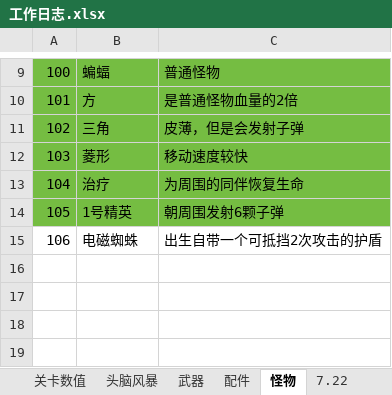
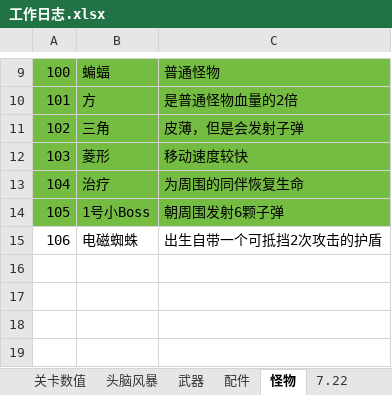
Before and after one commit to liujin-max/NeonWar, an Excel workbook: 表格/工作日志.xlsx, sheet 怪物, drawn as a sheet; only a part is shown, gaps mark what is left out; values as stored, in another font and other column widths than the file's, no borders; the diff names each change by its address in the sheet, - before the commit and + after, or states it on an @@ line.

```diff
--- a/表格/工作日志.xlsx (sheet 怪物)
+++ b/表格/工作日志.xlsx (sheet 怪物)
-B14: 1号精英
+B14: 1号小Boss
```
Also changed, not shown: sheet 头脑风暴, 24 other files.
